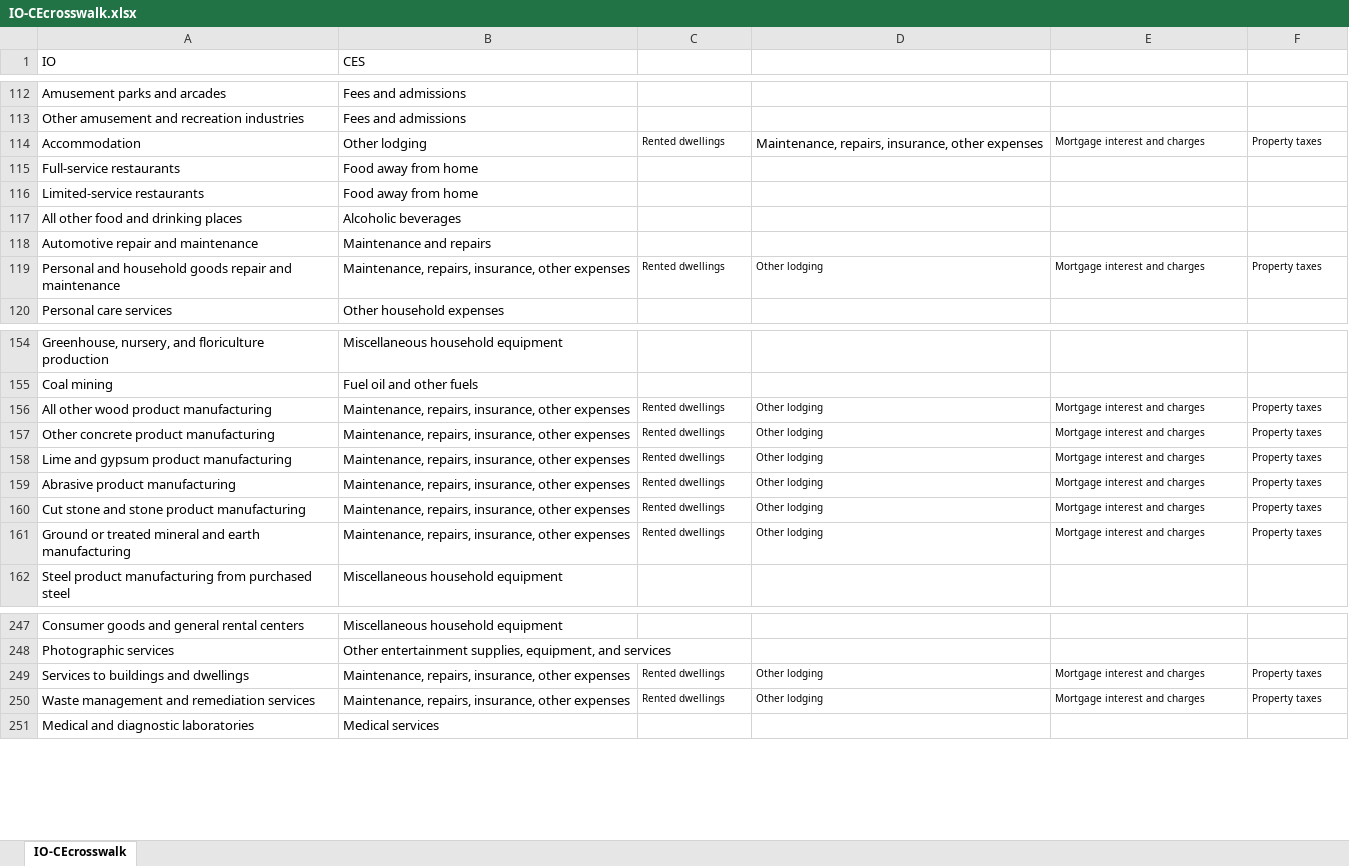
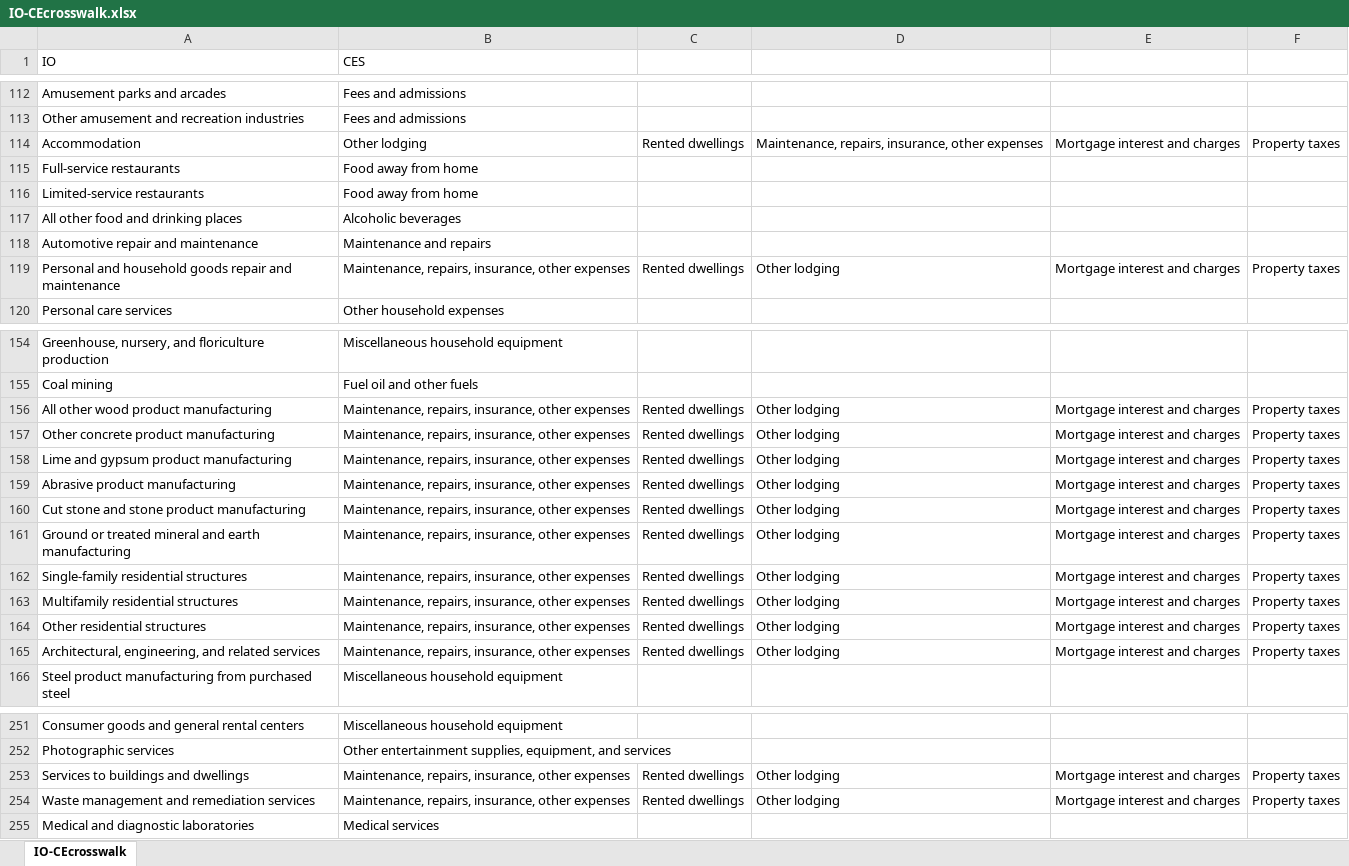
Before and after one commit to spatialmodel/inmap, an Excel workbook: emissions/slca/eieio/ces/IO-CEcrosswalk.xlsx, sheet IO-CEcrosswalk, drawn as a sheet; only a part is shown, gaps mark what is left out; values as stored, in another font and other column widths than the file's, no borders; addresses are those after the commit; the diff covers the shown part only; the diff names each change by its address in the sheet, - before the commit and + after, or states it on an @@ line.

```diff
--- a/emissions/slca/eieio/ces/IO-CEcrosswalk.xlsx (sheet IO-CEcrosswalk)
+++ b/emissions/slca/eieio/ces/IO-CEcrosswalk.xlsx (sheet IO-CEcrosswalk)
@@ C114 text size: larger @@
@@ E114:F114 text size: larger @@
@@ C119:F119 text size: larger @@
@@ C156:F161 text size: larger @@
+row 162: Single-family residential structures | Maintenance, repairs, insurance, other expenses | Rented dwellings | Other lodging | Mortgage interest and charges | Property taxes
+row 163: Multifamily residential structures | Maintenance, repairs, insurance, other expenses | Rented dwellings | Other lodging | Mortgage interest and charges | Property taxes
+row 164: Other residential structures | Maintenance, repairs, insurance, other expenses | Rented dwellings | Other lodging | Mortgage interest and charges | Property taxes
+row 165: Architectural, engineering, and related services | Maintenance, repairs, insurance, other expenses | Rented dwellings | Other lodging | Mortgage interest and charges | Property taxes
@@ C253:F254 text size: larger @@
```
Also changed, not shown: cell formats elsewhere in this sheet, 12 other files.
